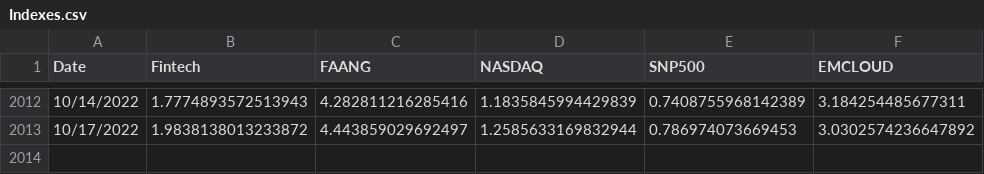
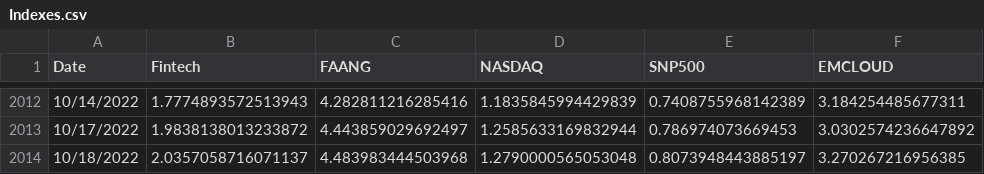
Before and after one commit to AmieRamie/findex, a CSV file: Indexes.csv, drawn as a sheet; only a part is shown, gaps mark what is left out; the diff names each change by its address in the sheet, - before the commit and + after, or states it on an @@ line.

Commit message:
committing files

```diff
--- a/Indexes.csv
+++ b/Indexes.csv
+row 2014: 10/18/2022 | 2.0357058716071137 | 4.483983444503968 | 1.2790000565053048 | 0.8073948443885197 | 3.270267216956385
```
